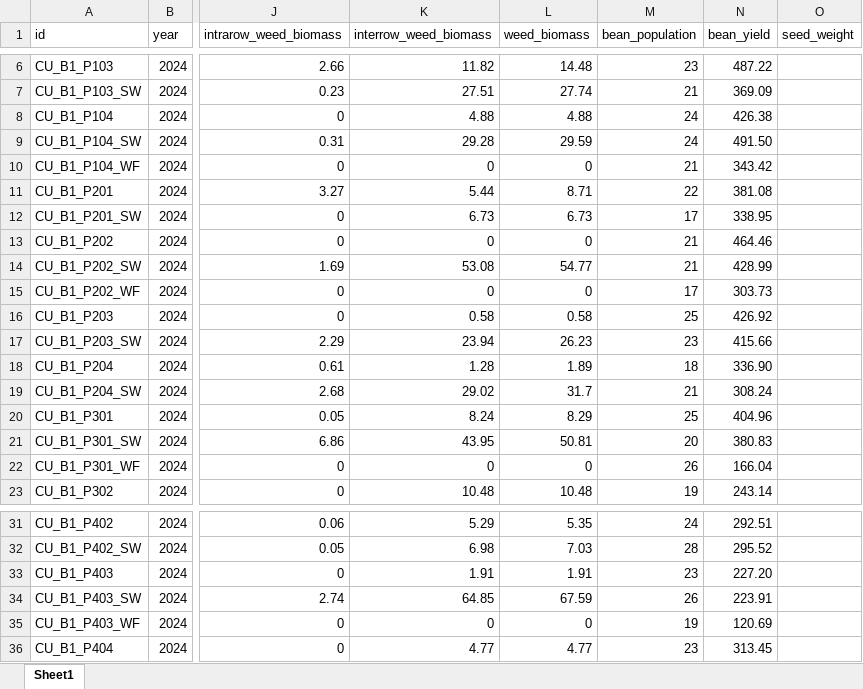
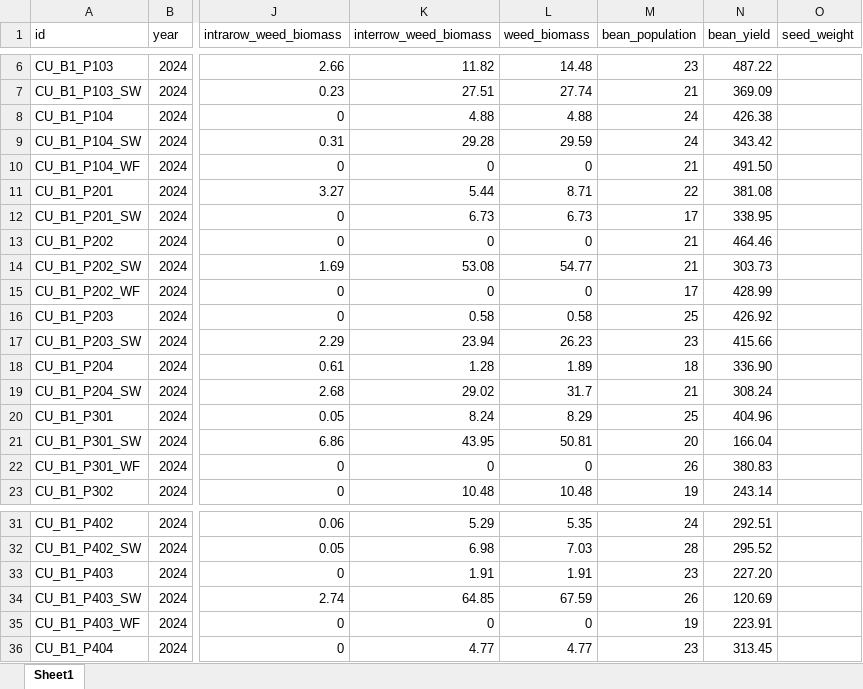
Before and after one commit to ericyoungerman/IMT, an Excel workbook: raw-data/cornell_raw_2024.xlsx, sheet Sheet1, drawn as a sheet; only a part is shown, gaps mark what is left out; values as stored, in another font and other column widths than the file's, no borders; the diff names each change by its address in the sheet, - before the commit and + after, or states it on an @@ line.

```diff
--- a/raw-data/cornell_raw_2024.xlsx (sheet Sheet1)
+++ b/raw-data/cornell_raw_2024.xlsx (sheet Sheet1)
-N9 (bean_yield): 491.50
+N9 (bean_yield): 343.42
-N10 (bean_yield): 343.42
+N10 (bean_yield): 491.50
-N14 (bean_yield): 428.99
+N14 (bean_yield): 303.73
-N15 (bean_yield): 303.73
+N15 (bean_yield): 428.99
-N21 (bean_yield): 380.83
+N21 (bean_yield): 166.04
-N22 (bean_yield): 166.04
+N22 (bean_yield): 380.83
-N34 (bean_yield): 223.91
+N34 (bean_yield): 120.69
-N35 (bean_yield): 120.69
+N35 (bean_yield): 223.91
```
Also changed, not shown: raw-data/combined_raw.xlsx, 8 other files.
